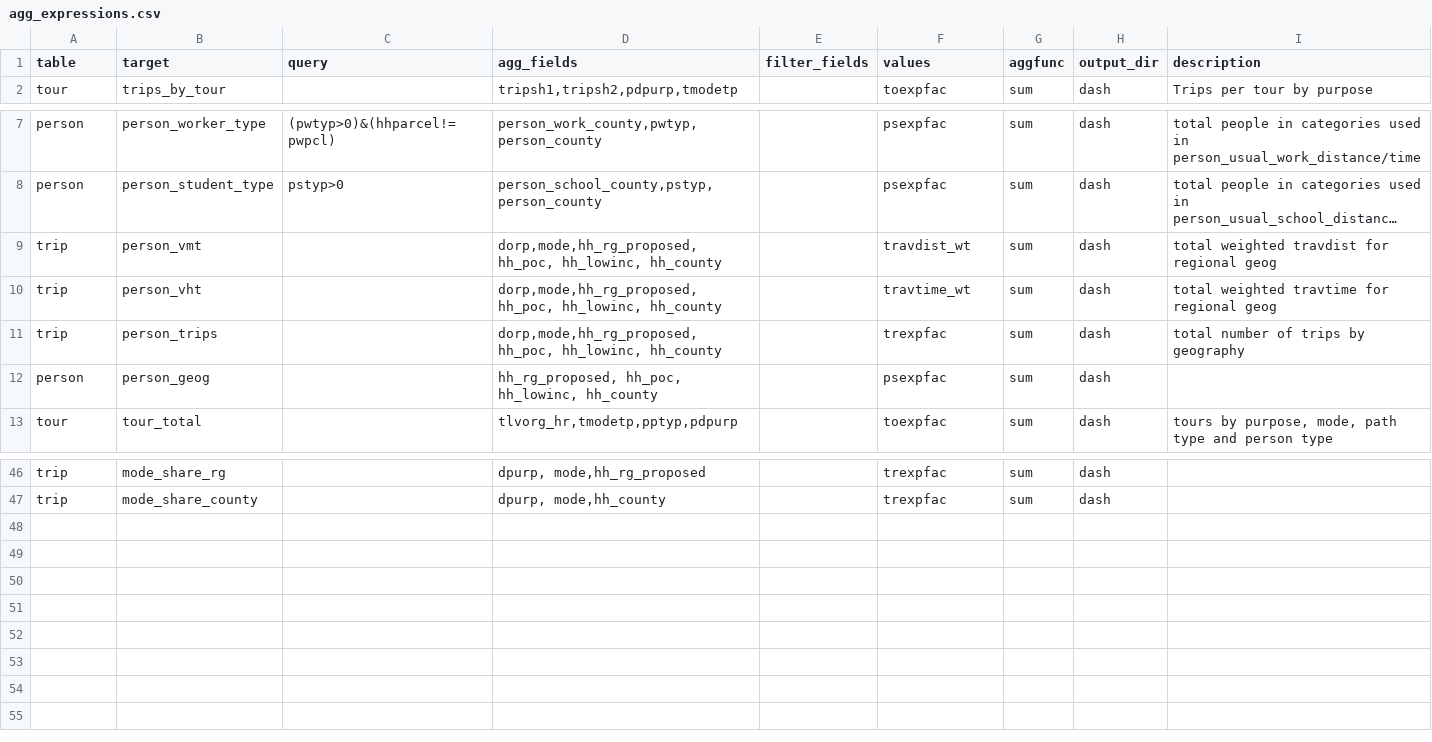
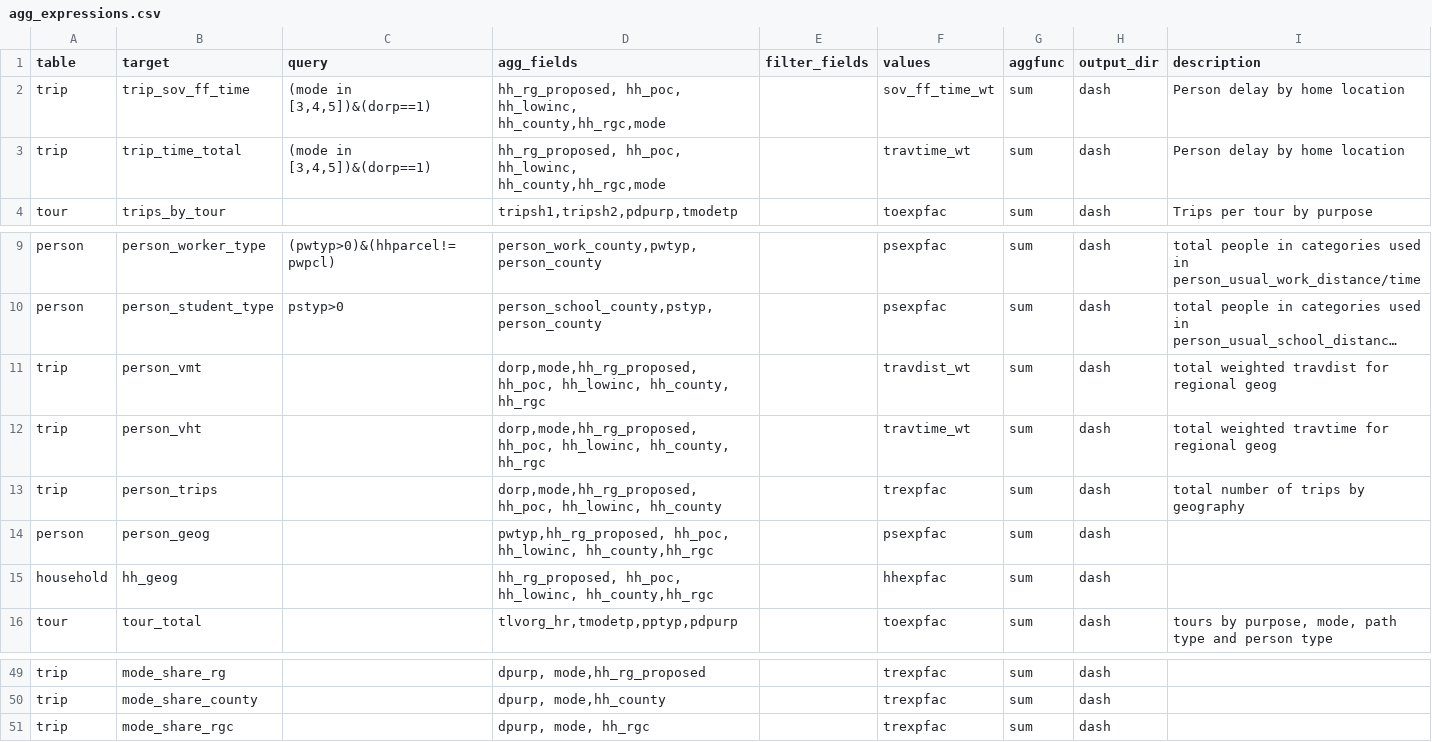
Before and after one commit to psrc/soundcast, a CSV file: inputs/model/summaries/agg_expressions.csv, drawn as a sheet; only a part is shown, gaps mark what is left out; long unchanged cells end in …; addresses are those after the commit; the diff names each change by its address in the sheet, - before the commit and + after, or states it on an @@ line.

```diff
--- a/inputs/model/summaries/agg_expressions.csv
+++ b/inputs/model/summaries/agg_expressions.csv
+row 2: trip | trip_sov_ff_time | (mode in [3,4,5])&(dorp==1) | hh_rg_proposed, hh_poc, hh_lowinc, hh_county,hh_rgc,mode |  | sov_ff_time_wt | sum | dash | Person delay by home location
+row 3: trip | trip_time_total | (mode in [3,4,5])&(dorp==1) | hh_rg_proposed, hh_poc, hh_lowinc, hh_county,hh_rgc,mode |  | travtime_wt | sum | dash | Person delay by home location
-D11:D12 (agg_fields): …hh_poc, hh_lowinc, hh_county
+D11:D12 (agg_fields): …hh_poc, hh_lowinc, hh_county, hh_rgc
-D14 (agg_fields): hh_rg_proposed, hh_poc, hh_lowinc, hh_county
+D14 (agg_fields): pwtyp,hh_rg_proposed, hh_poc, hh_lowinc, hh_county,hh_rgc
+row 15: household | hh_geog |  | hh_rg_proposed, hh_poc, hh_lowinc, hh_county,hh_rgc |  | hhexpfac | sum | dash
+row 51: trip | mode_share_rgc |  | dpurp, mode, hh_rgc |  | trexpfac | sum | dash
```
Also changed, not shown: inputs/model/summaries/geography_lookup.csv, inputs/model/summaries/variables.csv, 22 other files.
